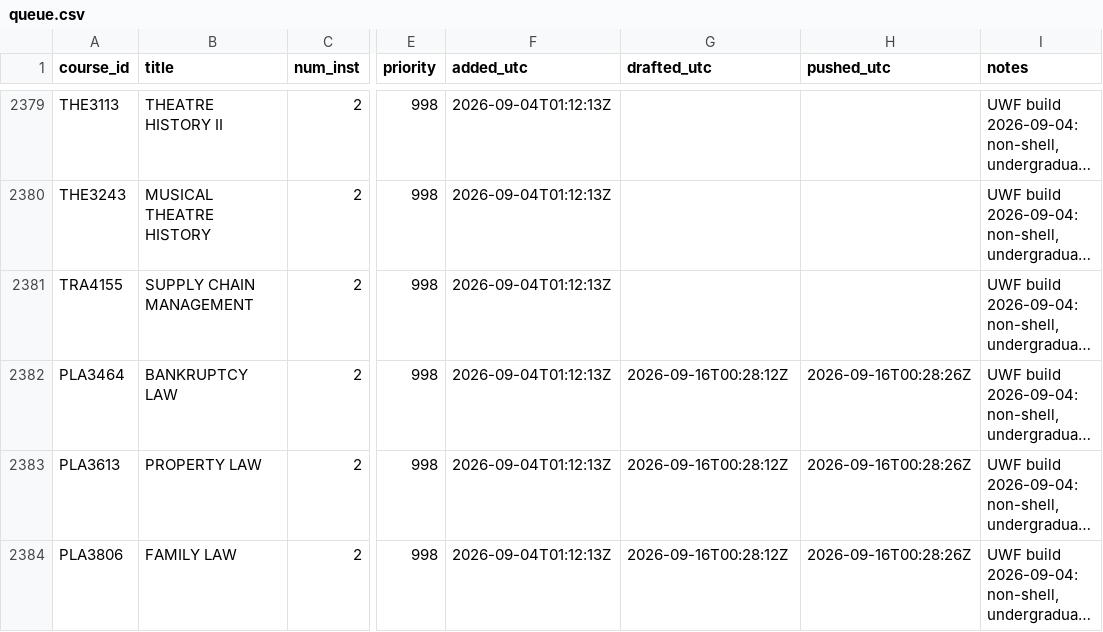
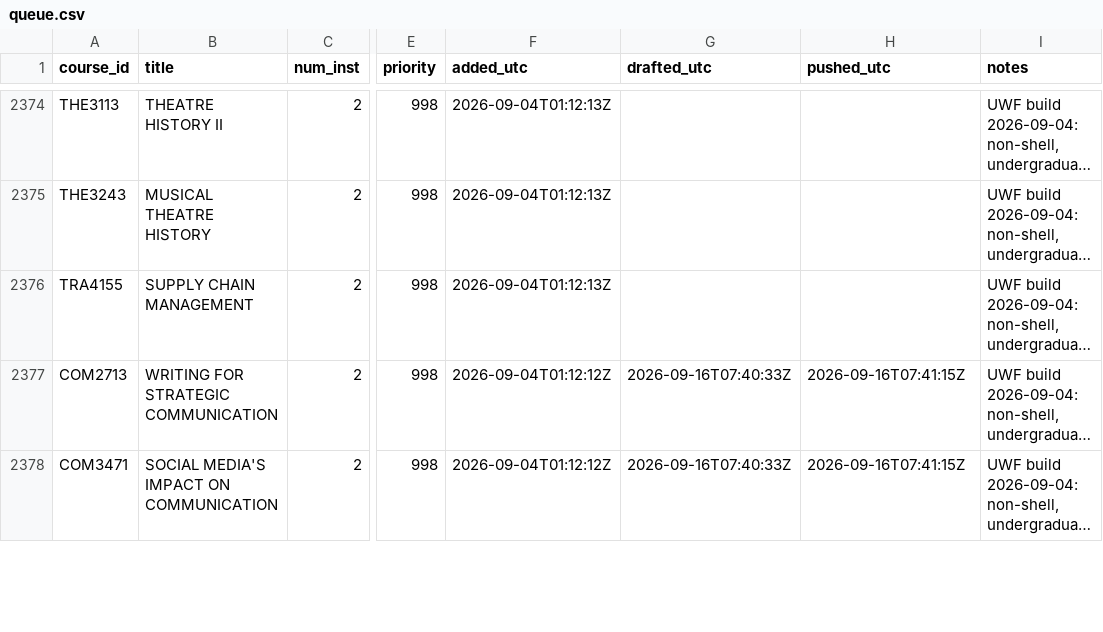
Before and after one commit to reaglin/CIATLE-REPO, a CSV file: Tools/queue.csv, drawn as a sheet; only a part is shown, gaps mark what is left out; long unchanged cells end in …; addresses are those after the commit; the diff covers the shown part only; the diff names each change by its address in the sheet, - before the commit and + after, or states it on an @@ line.

```diff
--- a/Tools/queue.csv
+++ b/Tools/queue.csv
-A2377 (course_id): PLA3464
+A2377 (course_id): COM2713
-B2377 (title): BANKRUPTCY LAW
+B2377 (title): WRITING FOR STRATEGIC COMMUNICATION
-F2377:F2378 (added_utc): 2026-09-04T01:12:13Z
+F2377:F2378 (added_utc): 2026-09-04T01:12:12Z
-G2377:G2378 (drafted_utc): 2026-09-16T00:28:12Z
+G2377:G2378 (drafted_utc): 2026-09-16T07:40:33Z
-H2377:H2378 (pushed_utc): 2026-09-16T00:28:26Z
+H2377:H2378 (pushed_utc): 2026-09-16T07:41:15Z
-A2378 (course_id): PLA3613
+A2378 (course_id): COM3471
-B2378 (title): PROPERTY LAW
+B2378 (title): SOCIAL MEDIA'S IMPACT ON COMMUNICATION
@@ row 2384 moved to row 2670: PLA3806 @@
```
Also changed, not shown: 7 added rows, 6 removed rows and 14 edited cells elsewhere in this file, 9 other files.
